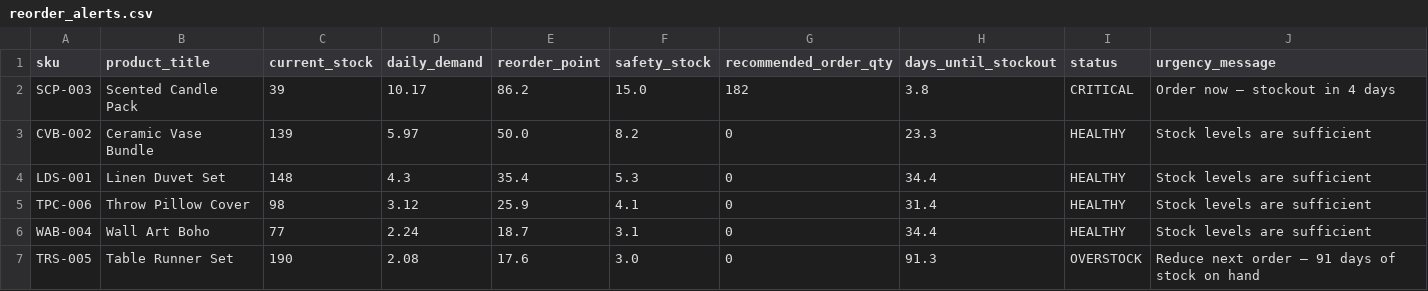
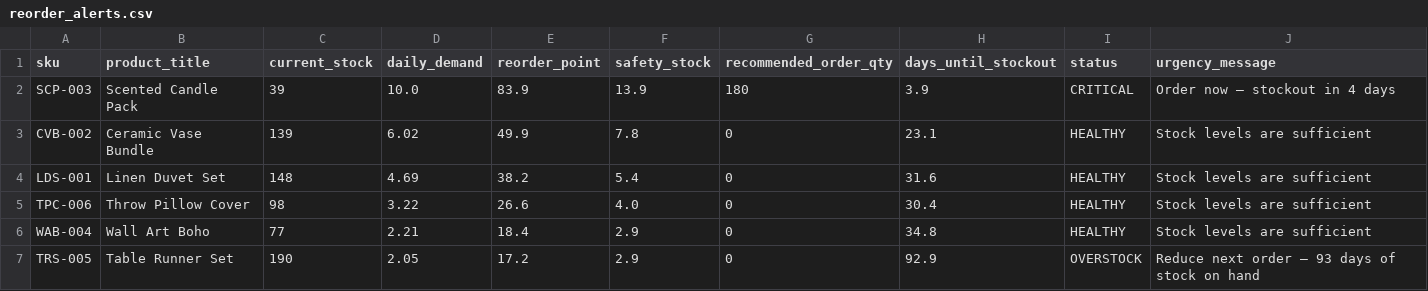
Before and after one commit to haseeb774/Inventory-Forecasting-Optimizing-Engine, a CSV file: data/outputs/reorder_alerts.csv, drawn as a sheet.

```diff
--- a/data/outputs/reorder_alerts.csv
+++ b/data/outputs/reorder_alerts.csv
@@ -1,7 +1,7 @@
 sku,product_title,current_stock,daily_demand,reorder_point,safety_stock,recommended_order_qty,days_until_stockout,status,urgency_message
-SCP-003,Scented Candle Pack,39,10.17,86.2,15.0,182,3.8,CRITICAL,Order now — stockout in 4 days
-CVB-002,Ceramic Vase Bundle,139,5.97,50.0,8.2,0,23.3,HEALTHY,Stock levels are sufficient
-LDS-001,Linen Duvet Set,148,4.3,35.4,5.3,0,34.4,HEALTHY,Stock levels are sufficient
-TPC-006,Throw Pillow Cover,98,3.12,25.9,4.1,0,31.4,HEALTHY,Stock levels are sufficient
-WAB-004,Wall Art Boho,77,2.24,18.7,3.1,0,34.4,HEALTHY,Stock levels are sufficient
-TRS-005,Table Runner Set,190,2.08,17.6,3.0,0,91.3,OVERSTOCK,Reduce next order — 91 days of stock on hand
+SCP-003,Scented Candle Pack,39,10.0,83.9,13.9,180,3.9,CRITICAL,Order now — stockout in 4 days
+CVB-002,Ceramic Vase Bundle,139,6.02,49.9,7.8,0,23.1,HEALTHY,Stock levels are sufficient
+LDS-001,Linen Duvet Set,148,4.69,38.2,5.4,0,31.6,HEALTHY,Stock levels are sufficient
+TPC-006,Throw Pillow Cover,98,3.22,26.6,4.0,0,30.4,HEALTHY,Stock levels are sufficient
+WAB-004,Wall Art Boho,77,2.21,18.4,2.9,0,34.8,HEALTHY,Stock levels are sufficient
+TRS-005,Table Runner Set,190,2.05,17.2,2.9,0,92.9,OVERSTOCK,Reduce next order — 93 days of stock on hand
```
Also changed, not shown: data/raw/orders_raw.csv, data/raw/products_raw.csv, 1 other file.
